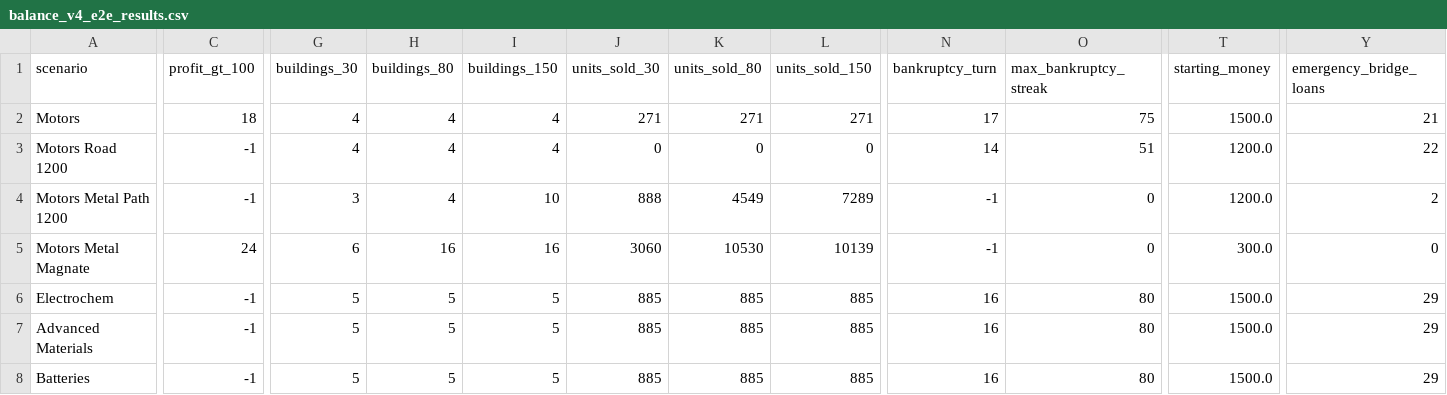
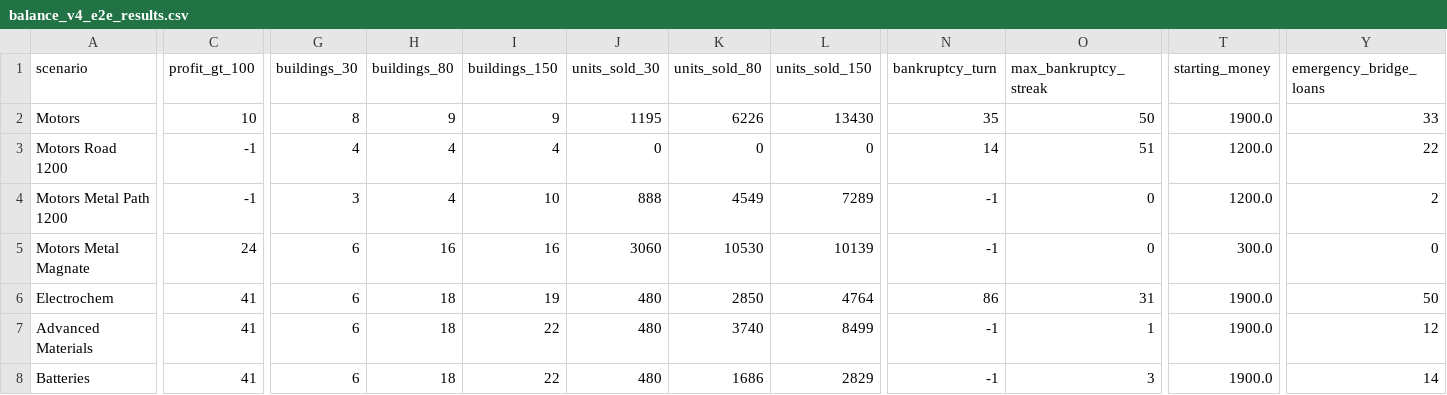
Before and after one commit to LongPigBlankets/price-of-everything, a CSV file: price-of-everything-0.1/reports/balance/balance_v4_e2e_results.csv, drawn as a sheet; only a part is shown, gaps mark what is left out; the diff covers the shown part only; the diff names each change by its address in the sheet, - before the commit and + after, or states it on an @@ line.

```diff
--- a/price-of-everything-0.1/reports/balance/balance_v4_e2e_results.csv
+++ b/price-of-everything-0.1/reports/balance/balance_v4_e2e_results.csv
-C2 (profit_gt_100): 18
+C2 (profit_gt_100): 10
-G2 (buildings_30): 4
+G2 (buildings_30): 8
-H2 (buildings_80): 4
+H2 (buildings_80): 9
-I2 (buildings_150): 4
+I2 (buildings_150): 9
-J2 (units_sold_30): 271
+J2 (units_sold_30): 1195
-K2 (units_sold_80): 271
+K2 (units_sold_80): 6226
-L2 (units_sold_150): 271
+L2 (units_sold_150): 13430
-N2 (bankruptcy_turn): 17
+N2 (bankruptcy_turn): 35
-O2 (max_bankruptcy_streak): 75
+O2 (max_bankruptcy_streak): 50
-T2 (starting_money): 1500.0
+T2 (starting_money): 1900.0
-Y2 (emergency_bridge_loans): 21
+Y2 (emergency_bridge_loans): 33
-C6:C8 (profit_gt_100): -1
+C6:C8 (profit_gt_100): 41
-G6:G8 (buildings_30): 5
+G6:G8 (buildings_30): 6
-H6:H8 (buildings_80): 5
+H6:H8 (buildings_80): 18
-I6 (buildings_150): 5
+I6 (buildings_150): 19
-J6:J8 (units_sold_30): 885
+J6:J8 (units_sold_30): 480
-K6 (units_sold_80): 885
+K6 (units_sold_80): 2850
-L6 (units_sold_150): 885
+L6 (units_sold_150): 4764
-N6 (bankruptcy_turn): 16
+N6 (bankruptcy_turn): 86
-O6 (max_bankruptcy_streak): 80
+O6 (max_bankruptcy_streak): 31
-T6:T8 (starting_money): 1500.0
+T6:T8 (starting_money): 1900.0
-Y6 (emergency_bridge_loans): 29
+Y6 (emergency_bridge_loans): 50
-I7:I8 (buildings_150): 5
+I7:I8 (buildings_150): 22
-K7 (units_sold_80): 885
+K7 (units_sold_80): 3740
-L7 (units_sold_150): 885
+L7 (units_sold_150): 8499
-N7:N8 (bankruptcy_turn): 16
+N7:N8 (bankruptcy_turn): -1
-O7 (max_bankruptcy_streak): 80
+O7 (max_bankruptcy_streak): 1
-Y7 (emergency_bridge_loans): 29
+Y7 (emergency_bridge_loans): 12
-K8 (units_sold_80): 885
+K8 (units_sold_80): 1686
-L8 (units_sold_150): 885
+L8 (units_sold_150): 2829
-O8 (max_bankruptcy_streak): 80
+O8 (max_bankruptcy_streak): 3
-Y8 (emergency_bridge_loans): 29
+Y8 (emergency_bridge_loans): 14
```
Also changed, not shown: 5 edited cells elsewhere in this file, 9 other files.
